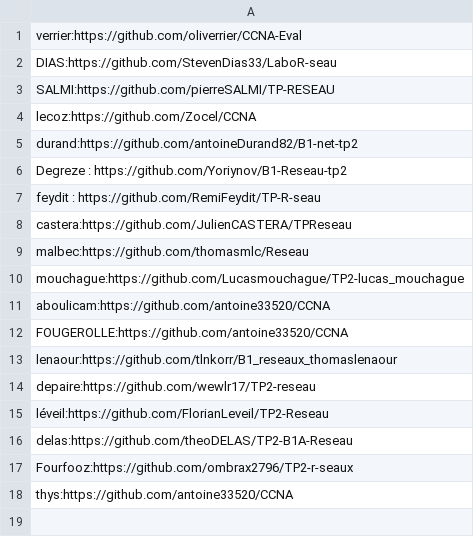
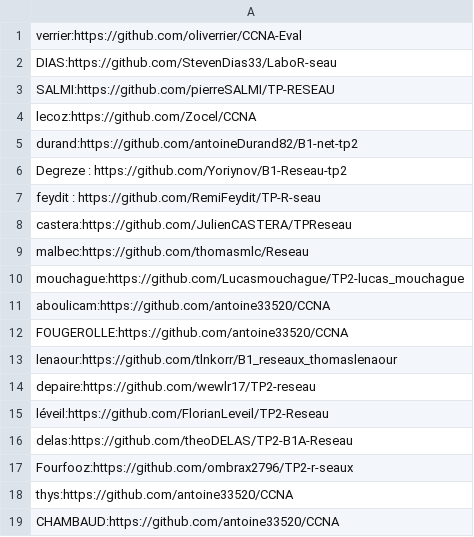
Before and after one commit to vivimouret29/B1-Reseau-2018, a CSV file: tp/2/repo_links.csv, drawn as a sheet; the diff names each change by its address in the sheet, - before the commit and + after, or states it on an @@ line.

Commit message:
Update repo_links.csv

```diff
--- a/tp/2/repo_links.csv
+++ b/tp/2/repo_links.csv
+row 19: CHAMBAUD:https://github.com/antoine33520/CCNA
```
